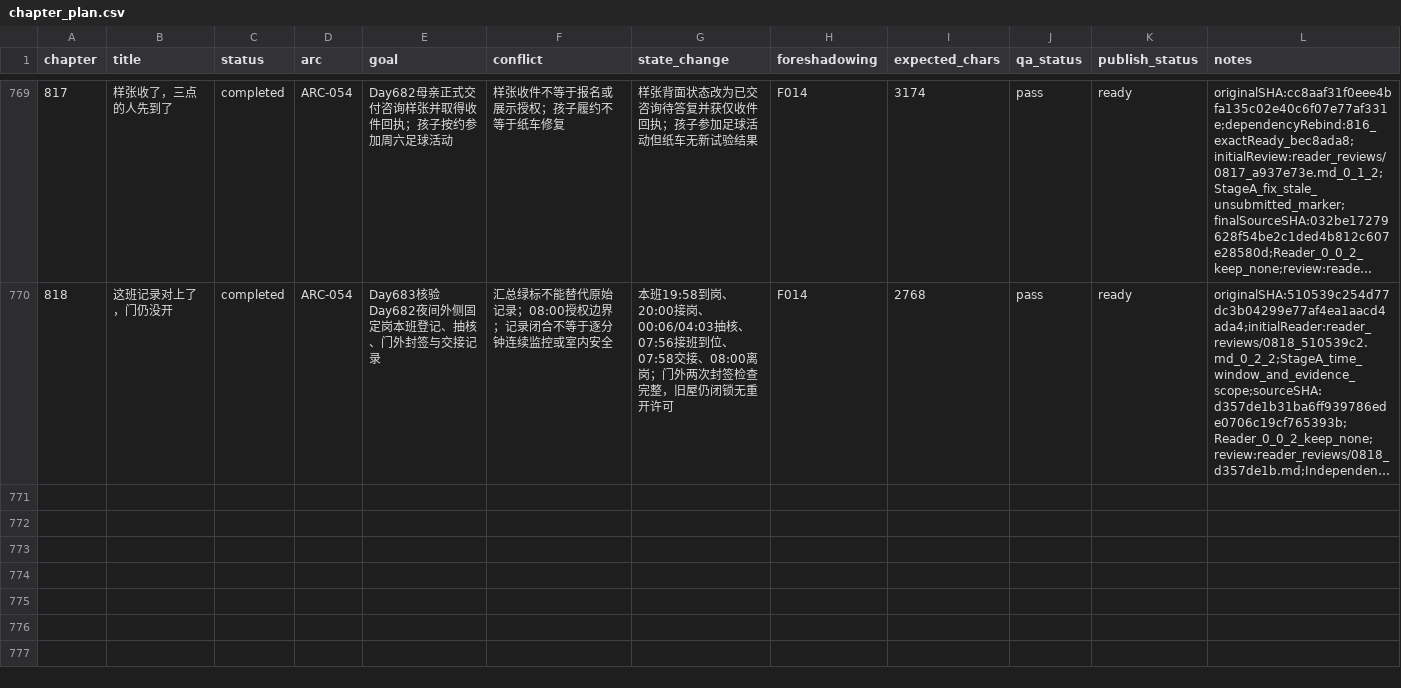
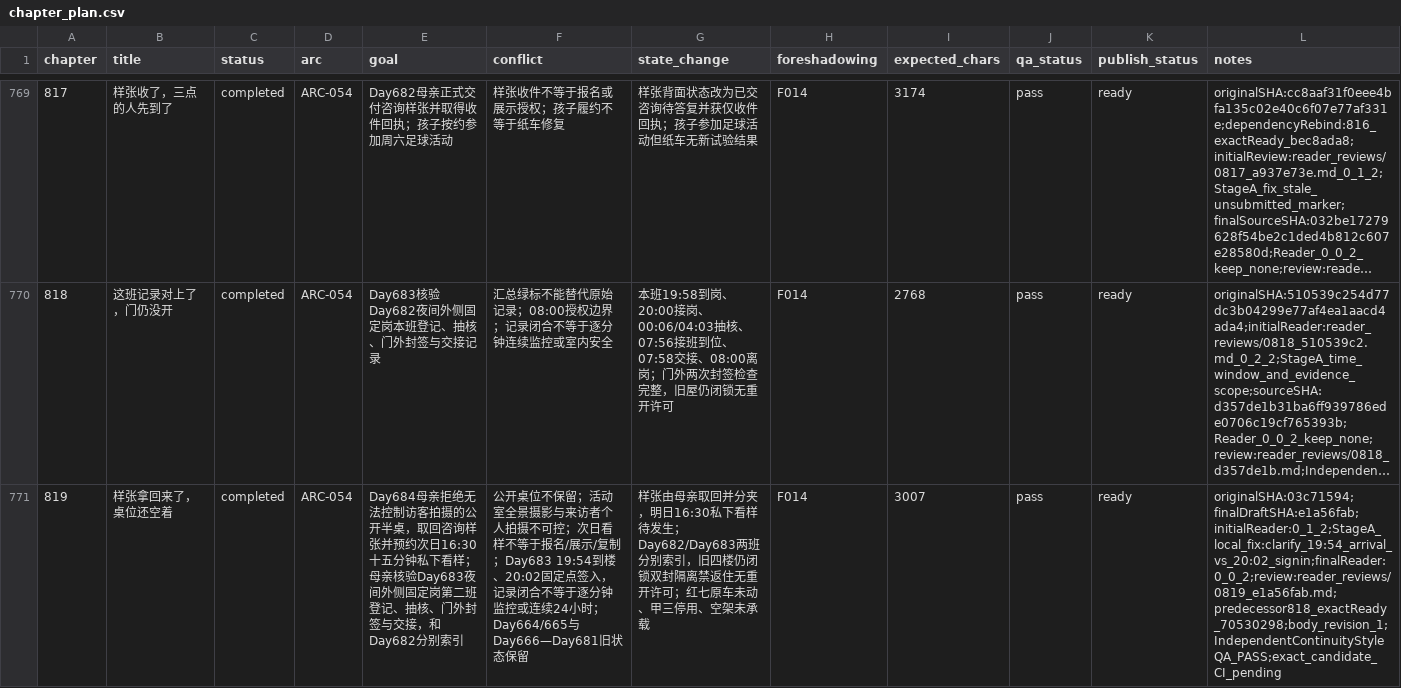
Before and after one commit to GcMin/fanqie-novel, a CSV file: plans/chapter_plan.csv, drawn as a sheet; only a part is shown, gaps mark what is left out; long unchanged cells end in …; the diff names each change by its address in the sheet, - before the commit and + after, or states it on an @@ line.

Commit message:
audit: review, revise, QA and stage chapter 819

```diff
--- a/plans/chapter_plan.csv
+++ b/plans/chapter_plan.csv
+row 771: 819 | 样张拿回来了，桌位还空着 | completed | ARC-054 | Day684母亲拒绝无法控制访客拍摄的公开半桌，取回咨询样张并预约次日16:30十五分钟私下看样；母亲核验Day683夜间外侧固定岗第二班登记、抽核、门外封签与交接，和Day682分别索引 | 公开桌位不保留；活动室全景摄影与来访者个人拍摄不可控；次日看样不等于报名/展示/复制；Day683 19:54到楼、20:02固定点签入，记录闭合不等于逐分钟监控或连续24小时；Day664/665与Day666—Day681旧状态保留 | 样张由母亲取回并分夹，明日16:30私下看样待发生；Day682/Day683两班分别索引，旧四楼仍闭锁双封隔离禁返住无重开许可；红七原车未动、甲三停用、空架未承载 | F014 | 3007 | pass | ready | originalSHA:03c71594;finalDraftSHA:e1a56fab;initialReader:0_1_2;StageA_local_fix:clarify_19:54_arrival_vs_20:02_signin;finalReader:0_0_2;review:reader_reviews/0819_e1a56fab.md;predecessor818_exactReady_70530298;body_revision_1;IndependentContinuityStyleQA_PASS;exact_candidate_CI_pending
```
Also changed, not shown: memory/foreshadowing.csv, memory/timeline.csv, 15 other files.
